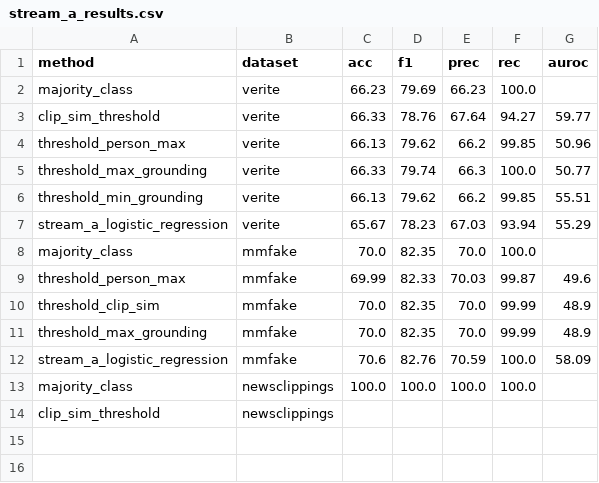
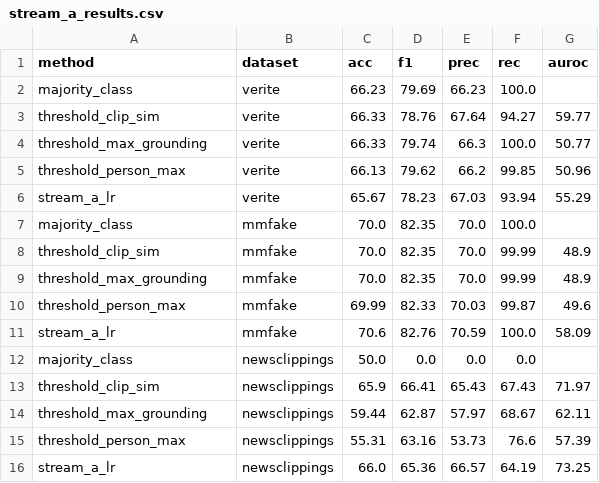
Before and after one commit to takitamim/eve-rag, a CSV file: paper/tables/stream_a_results.csv, drawn as a sheet.

```diff
--- a/paper/tables/stream_a_results.csv
+++ b/paper/tables/stream_a_results.csv
@@ -2,13 +2,15 @@ method,dataset,acc,f1,prec,rec,auroc
 majority_class,verite,66.23,79.69,66.23,100.0,
-clip_sim_threshold,verite,66.33,78.76,67.64,94.27,59.77
+threshold_clip_sim,verite,66.33,78.76,67.64,94.27,59.77
+threshold_max_grounding,verite,66.33,79.74,66.3,100.0,50.77
 threshold_person_max,verite,66.13,79.62,66.2,99.85,50.96
-threshold_max_grounding,verite,66.33,79.74,66.3,100.0,50.77
-threshold_min_grounding,verite,66.13,79.62,66.2,99.85,55.51
-stream_a_logistic_regression,verite,65.67,78.23,67.03,93.94,55.29
+stream_a_lr,verite,65.67,78.23,67.03,93.94,55.29
 majority_class,mmfake,70.0,82.35,70.0,100.0,
-threshold_person_max,mmfake,69.99,82.33,70.03,99.87,49.6
 threshold_clip_sim,mmfake,70.0,82.35,70.0,99.99,48.9
 threshold_max_grounding,mmfake,70.0,82.35,70.0,99.99,48.9
-stream_a_logistic_regression,mmfake,70.6,82.76,70.59,100.0,58.09
-majority_class,newsclippings,100.0,100.0,100.0,100.0,
-clip_sim_threshold,newsclippings,,,,,
+threshold_person_max,mmfake,69.99,82.33,70.03,99.87,49.6
+stream_a_lr,mmfake,70.6,82.76,70.59,100.0,58.09
+majority_class,newsclippings,50.0,0.0,0.0,0.0,
+threshold_clip_sim,newsclippings,65.9,66.41,65.43,67.43,71.97
+threshold_max_grounding,newsclippings,59.44,62.87,57.97,68.67,62.11
+threshold_person_max,newsclippings,55.31,63.16,53.73,76.6,57.39
+stream_a_lr,newsclippings,66.0,65.36,66.57,64.19,73.25
```
Also changed, not shown: paper/tables/entity_scorer_discrimination.csv, paper/tables/entity_scorer_feature_stats.csv, 21 other files.
